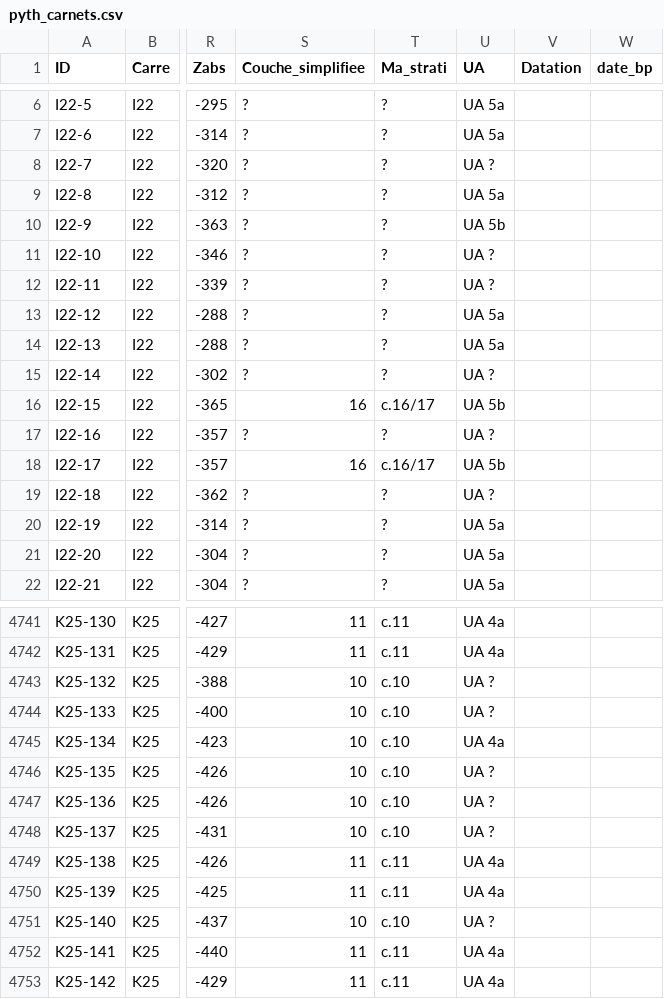
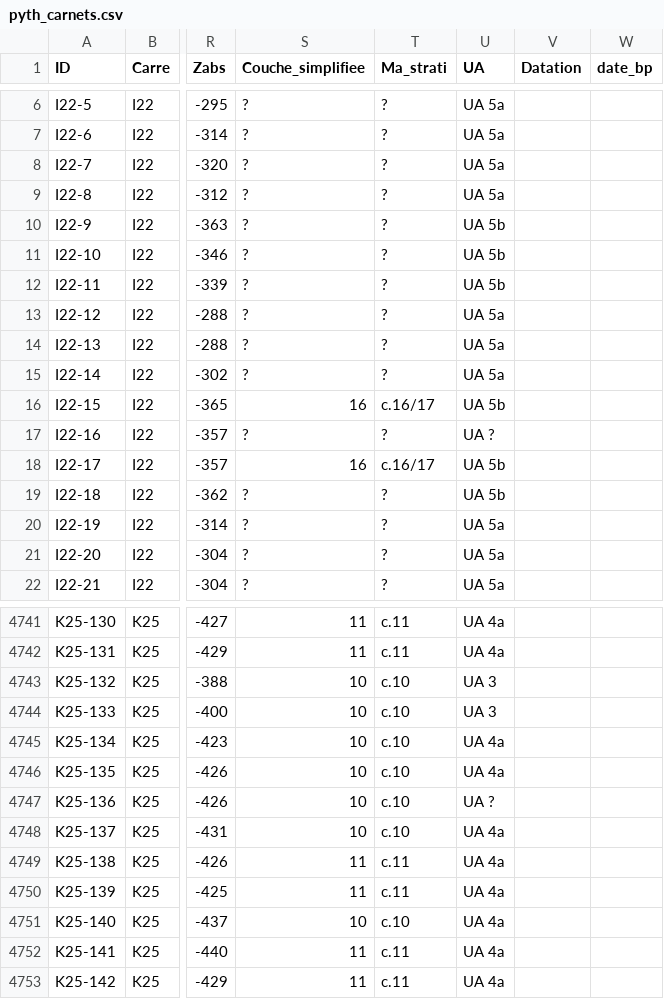
Before and after one commit to magdantho/pycocu, a CSV file: pyth_carnets.csv, drawn as a sheet; only a part is shown, gaps mark what is left out; the diff covers the shown part only; the diff names each change by its address in the sheet, - before the commit and + after, or states it on an @@ line.

Commit message:
Update pyth_carnets.csv

```diff
--- a/pyth_carnets.csv
+++ b/pyth_carnets.csv
-U8 (UA): UA ?
+U8 (UA): UA 5a
-U11:U12 (UA): UA ?
+U11:U12 (UA): UA 5b
-U15 (UA): UA ?
+U15 (UA): UA 5a
-U19 (UA): UA ?
+U19 (UA): UA 5b
-U4743:U4744 (UA): UA ?
+U4743:U4744 (UA): UA 3
-U4746 (UA): UA ?
+U4746 (UA): UA 4a
-U4748 (UA): UA ?
+U4748 (UA): UA 4a
-U4751 (UA): UA ?
+U4751 (UA): UA 4a
```
Also changed, not shown: 30 edited cells elsewhere in this file.
